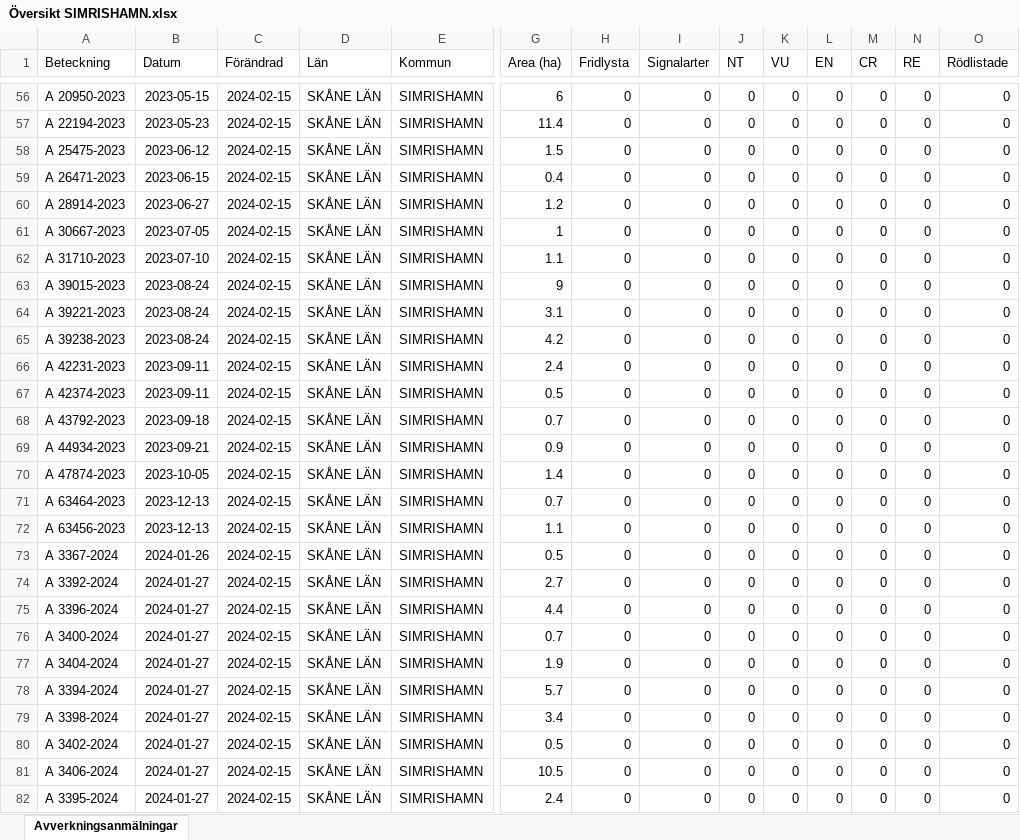
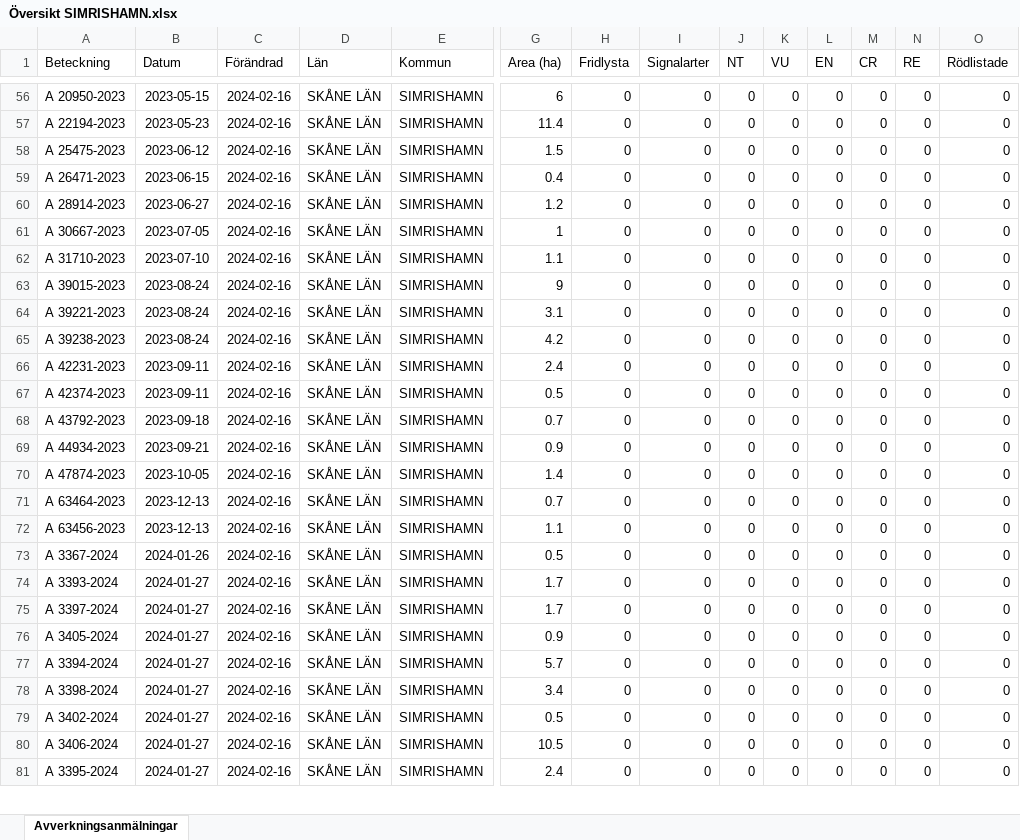
Before and after one commit to klasma/Logging_1291, an Excel workbook: Översikt SIMRISHAMN.xlsx, sheet Avverkningsanmälningar, drawn as a sheet; only a part is shown, gaps mark what is left out; values as stored, in another font and other column widths than the file's, no borders; removed rows and columns are numbered as before the commit, all else as after; rows hold the shown columns only; the diff covers the shown part only; the diff names each change by its address in the sheet, - before the commit and + after, or states it on an @@ line.

```diff
--- a/Översikt SIMRISHAMN.xlsx (sheet Avverkningsanmälningar)
+++ b/Översikt SIMRISHAMN.xlsx (sheet Avverkningsanmälningar)
-C56:C76 (Förändrad): 2024-02-15
+C56:C76 (Förändrad): 2024-02-16
-A74 (Beteckning): A 3392-2024
+A74 (Beteckning): A 3393-2024
-G74 (Area (ha)): 2.7
+G74 (Area (ha)): 1.7
-A75 (Beteckning): A 3396-2024
+A75 (Beteckning): A 3397-2024
-G75 (Area (ha)): 4.4
+G75 (Area (ha)): 1.7
-A76 (Beteckning): A 3400-2024
+A76 (Beteckning): A 3405-2024
-G76 (Area (ha)): 0.7
+G76 (Area (ha)): 0.9
-row 77: A 3404-2024 | 2024-01-27 | 2024-02-15 | SKÅNE LÄN | SIMRISHAMN | 1.9 | 0 | 0 | 0 | 0 | 0 | 0 | 0 | 0
-C77:C81 (Förändrad): 2024-02-15
+C77:C81 (Förändrad): 2024-02-16
```
Also changed, not shown: 4 added rows, 3 removed rows and 79 edited cells elsewhere in this sheet, artfynd/A 18589-2022 artfynd.xlsx, artfynd/A 19986-2019 artfynd.xlsx, 44 other files.
